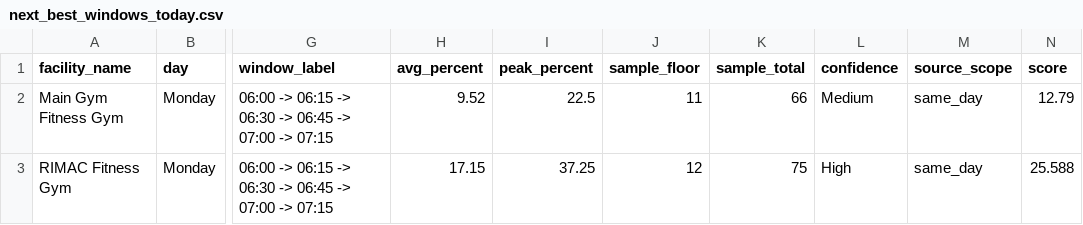
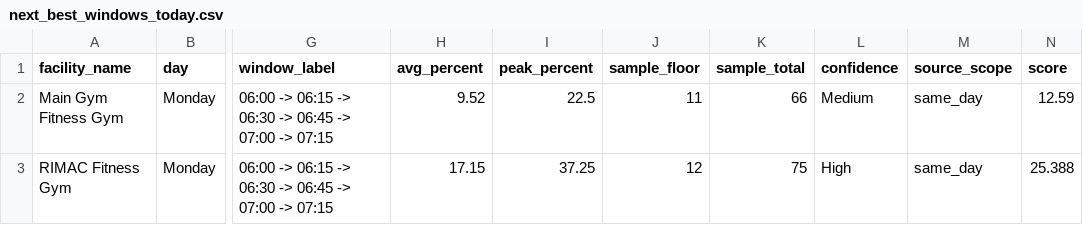
Before and after one commit to aarond67/ucsd-gym-tracker, a CSV file: next_best_windows_today.csv, drawn as a sheet; only a part is shown, gaps mark what is left out; the diff names each change by its address in the sheet, - before the commit and + after, or states it on an @@ line.

Commit message:
update analysis outputs 2026-07-20 04:00:11

```diff
--- a/next_best_windows_today.csv
+++ b/next_best_windows_today.csv
-N2 (score): 12.79
+N2 (score): 12.59
-N3 (score): 25.588
+N3 (score): 25.388
```
